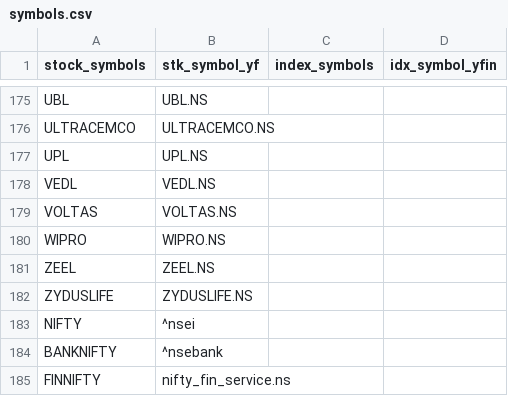
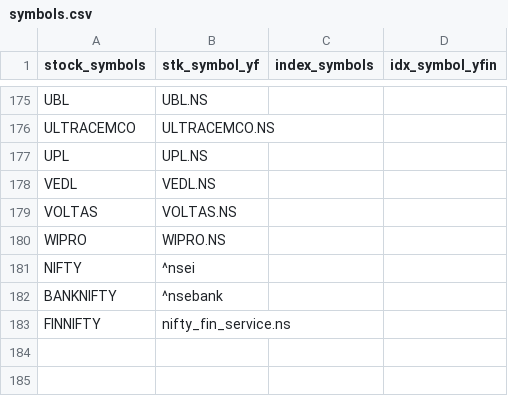
Before and after one commit to PragatiAgrawal04/Stock-Futures, a CSV file: symbols.csv, drawn as a sheet; only a part is shown, gaps mark what is left out; the diff names each change by its address in the sheet, - before the commit and + after, or states it on an @@ line.

Commit message:
Update symbols.csv

```diff
--- a/symbols.csv
+++ b/symbols.csv
-row 181: ZEEL | ZEEL.NS
-row 182: ZYDUSLIFE | ZYDUSLIFE.NS
```
